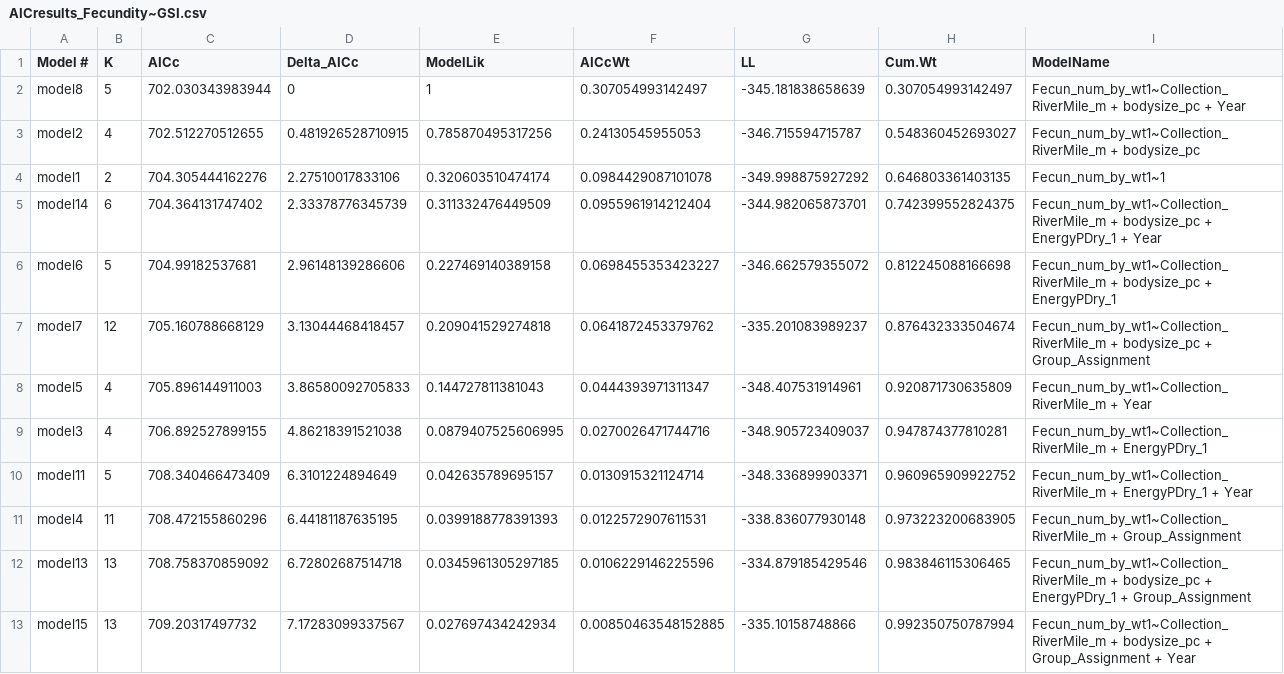
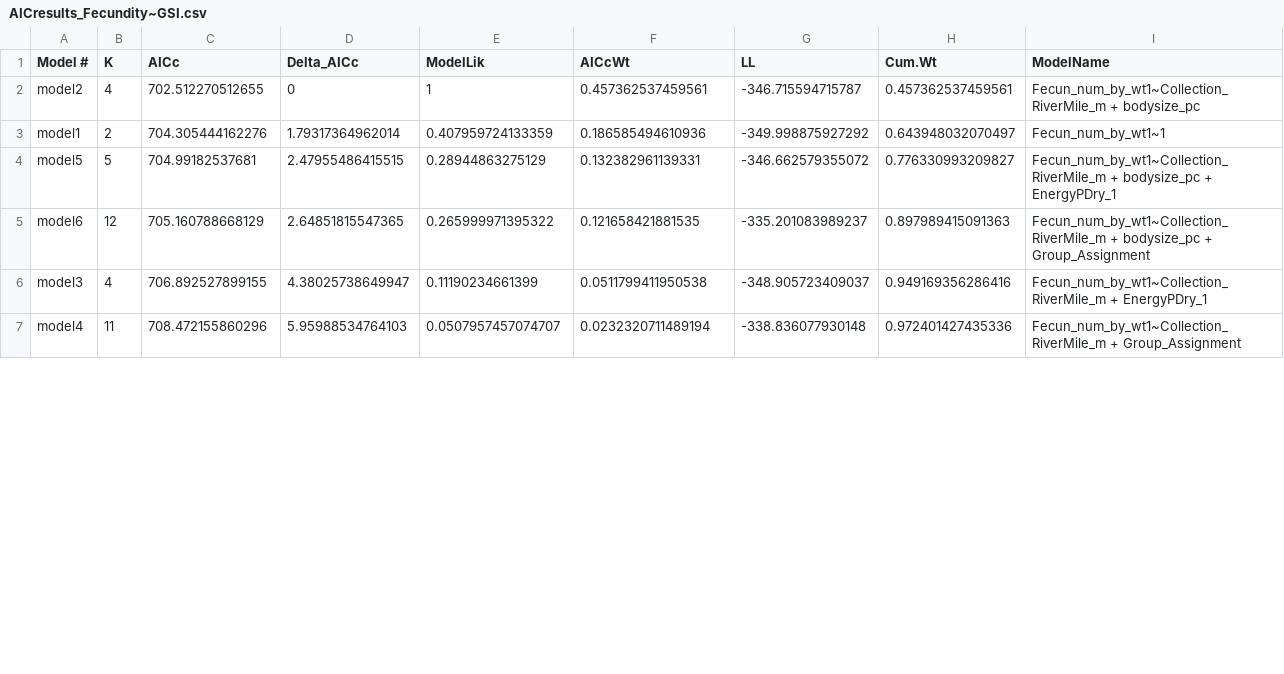
Before and after one commit to abigailhost/cr_sockeye, a CSV file: ALHcode/AIC/fecundity_GSI/AICresults_Fecundity~GSI.csv, drawn as a sheet; only a part is shown; the diff covers the shown part only.

```diff
--- a/ALHcode/AIC/fecundity_GSI/AICresults_Fecundity~GSI.csv
+++ b/ALHcode/AIC/fecundity_GSI/AICresults_Fecundity~GSI.csv
@@ -1,13 +1,7 @@
 "Model #","K","AICc","Delta_AICc","ModelLik","AICcWt","LL","Cum.Wt","ModelName"
-"model8",5,702.030343983944,0,1,0.307054993142497,-345.181838658639,0.307054993142497,"Fecun_num_by_wt1~Collection_RiverMile_m + bodysize_pc + Year"
-"model2",4,702.512270512655,0.481926528710915,0.785870495317256,0.24130545955053,-346.715594715787,0.548360452693027,"Fecun_num_by_wt1~Collection_RiverMile_m + bodysize_pc"
-"model1",2,704.305444162276,2.27510017833106,0.320603510474174,0.0984429087101078,-349.998875927292,0.646803361403135,"Fecun_num_by_wt1~1"
-"model14",6,704.364131747402,2.33378776345739,0.311332476449509,0.0955961914212404,-344.982065873701,0.742399552824375,"Fecun_num_by_wt1~Collection_RiverMile_m + bodysize_pc + EnergyPDry_1 + Year"
-"model6",5,704.99182537681,2.96148139286606,0.227469140389158,0.0698455353423227,-346.662579355072,0.812245088166698,"Fecun_num_by_wt1~Collection_RiverMile_m + bodysize_pc + EnergyPDry_1"
-"model7",12,705.160788668129,3.13044468418457,0.209041529274818,0.0641872453379762,-335.201083989237,0.876432333504674,"Fecun_num_by_wt1~Collection_RiverMile_m + bodysize_pc + Group_Assignment"
-"model5",4,705.896144911003,3.86580092705833,0.144727811381043,0.0444393971311347,-348.407531914961,0.920871730635809,"Fecun_num_by_wt1~Collection_RiverMile_m + Year"
-"model3",4,706.892527899155,4.86218391521038,0.0879407525606995,0.0270026471744716,-348.905723409037,0.947874377810281,"Fecun_num_by_wt1~Collection_RiverMile_m + EnergyPDry_1"
-"model11",5,708.340466473409,6.3101224894649,0.042635789695157,0.0130915321124714,-348.336899903371,0.960965909922752,"Fecun_num_by_wt1~Collection_RiverMile_m + EnergyPDry_1 + Year"
-"model4",11,708.472155860296,6.44181187635195,0.0399188778391393,0.0122572907611531,-338.836077930148,0.973223200683905,"Fecun_num_by_wt1~Collection_RiverMile_m + Group_Assignment"
-"model13",13,708.758370859092,6.72802687514718,0.0345961305297185,0.0106229146225596,-334.879185429546,0.983846115306465,"Fecun_num_by_wt1~Collection_RiverMile_m + bodysize_pc + EnergyPDry_1 + Group_Assignment"
-"model15",13,709.20317497732,7.17283099337567,0.027697434242934,0.00850463548152885,-335.10158748866,0.992350750787994,"Fecun_num_by_wt1~Collection_RiverMile_m + bodysize_pc + Group_Assignment + Year"
+"model2",4,702.512270512655,0,1,0.457362537459561,-346.715594715787,0.457362537459561,"Fecun_num_by_wt1~Collection_RiverMile_m + bodysize_pc"
+"model1",2,704.305444162276,1.79317364962014,0.407959724133359,0.186585494610936,-349.998875927292,0.643948032070497,"Fecun_num_by_wt1~1"
+"model5",5,704.99182537681,2.47955486415515,0.28944863275129,0.132382961139331,-346.662579355072,0.776330993209827,"Fecun_num_by_wt1~Collection_RiverMile_m + bodysize_pc + EnergyPDry_1"
+"model6",12,705.160788668129,2.64851815547365,0.265999971395322,0.121658421881535,-335.201083989237,0.897989415091363,"Fecun_num_by_wt1~Collection_RiverMile_m + bodysize_pc + Group_Assignment"
+"model3",4,706.892527899155,4.38025738649947,0.11190234661399,0.0511799411950538,-348.905723409037,0.949169356286416,"Fecun_num_by_wt1~Collection_RiverMile_m + EnergyPDry_1"
+"model4",11,708.472155860296,5.95988534764103,0.0507957457074707,0.0232320711489194,-338.836077930148,0.972401427435336,"Fecun_num_by_wt1~Collection_RiverMile_m + Group_Assignment"
```
Also changed, not shown: 2 added rows and 5 removed rows elsewhere in this file, ALHcode/AIC/bodysize_GSI/AICresults_bodysize~GSI.csv, ALHcode/AIC/energydensity_GSI/AICresults_EnergyPDry_1~GSI.csv, 11 other files.
